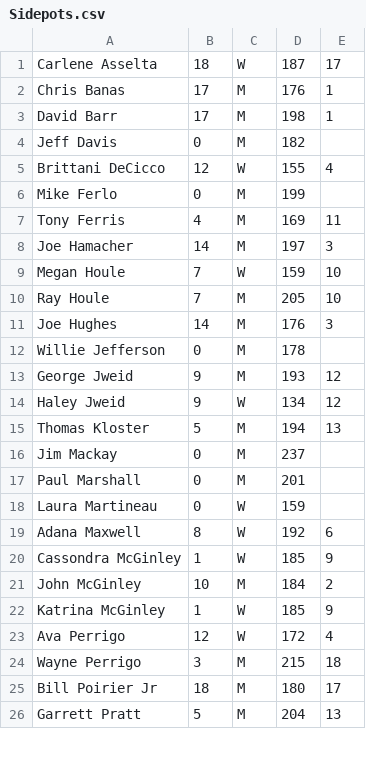
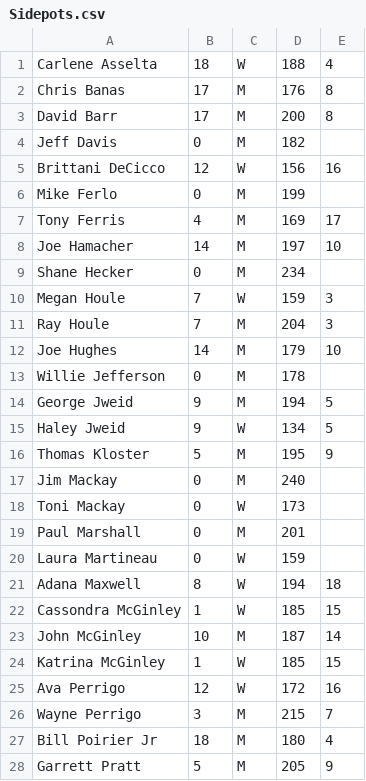
Before and after one commit to perrigow/doubles, a CSV file: assets/fetch/Sidepots.csv, drawn as a sheet; only a part is shown; the diff covers the shown part only.

```diff
--- a/assets/fetch/Sidepots.csv
+++ b/assets/fetch/Sidepots.csv
@@ -1,26 +1,28 @@
-"Carlene Asselta","18","W","187","17"
-"Chris Banas","17","M","176","1"
-"David Barr","17","M","198","1"
+"Carlene Asselta","18","W","188","4"
+"Chris Banas","17","M","176","8"
+"David Barr","17","M","200","8"
 "Jeff Davis","0","M","182",""
-"Brittani DeCicco","12","W","155","4"
+"Brittani DeCicco","12","W","156","16"
 "Mike Ferlo","0","M","199",""
-"Tony Ferris","4","M","169","11"
-"Joe Hamacher","14","M","197","3"
-"Megan Houle","7","W","159","10"
-"Ray Houle","7","M","205","10"
-"Joe Hughes","14","M","176","3"
+"Tony Ferris","4","M","169","17"
+"Joe Hamacher","14","M","197","10"
+"Shane Hecker","0","M","234",""
+"Megan Houle","7","W","159","3"
+"Ray Houle","7","M","204","3"
+"Joe Hughes","14","M","179","10"
 "Willie Jefferson","0","M","178",""
-"George Jweid","9","M","193","12"
-"Haley Jweid","9","W","134","12"
-"Thomas Kloster","5","M","194","13"
-"Jim Mackay","0","M","237",""
+"George Jweid","9","M","194","5"
+"Haley Jweid","9","W","134","5"
+"Thomas Kloster","5","M","195","9"
+"Jim Mackay","0","M","240",""
+"Toni Mackay","0","W","173",""
 "Paul Marshall","0","M","201",""
 "Laura Martineau","0","W","159",""
-"Adana Maxwell","8","W","192","6"
-"Cassondra McGinley","1","W","185","9"
-"John McGinley","10","M","184","2"
-"Katrina McGinley","1","W","185","9"
-"Ava Perrigo","12","W","172","4"
-"Wayne Perrigo","3","M","215","18"
-"Bill Poirier Jr","18","M","180","17"
-"Garrett Pratt","5","M","204","13"
+"Adana Maxwell","8","W","194","18"
+"Cassondra McGinley","1","W","185","15"
+"John McGinley","10","M","187","14"
+"Katrina McGinley","1","W","185","15"
+"Ava Perrigo","12","W","172","16"
+"Wayne Perrigo","3","M","215","7"
+"Bill Poirier Jr","18","M","180","4"
+"Garrett Pratt","5","M","205","9"
```
Also changed, not shown: 28 edited cells elsewhere in this file, 3 other files.
